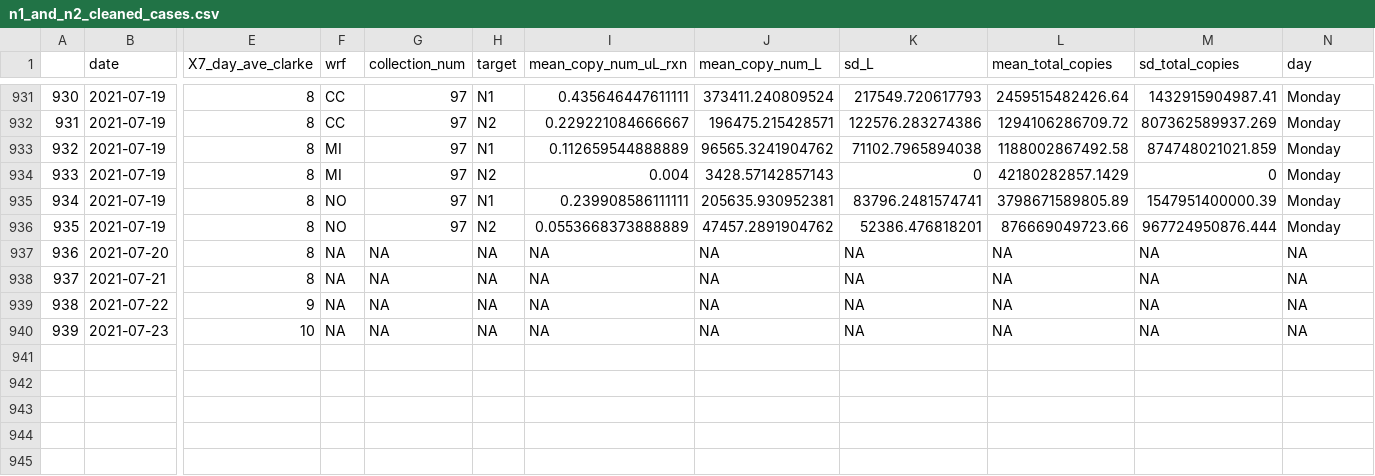
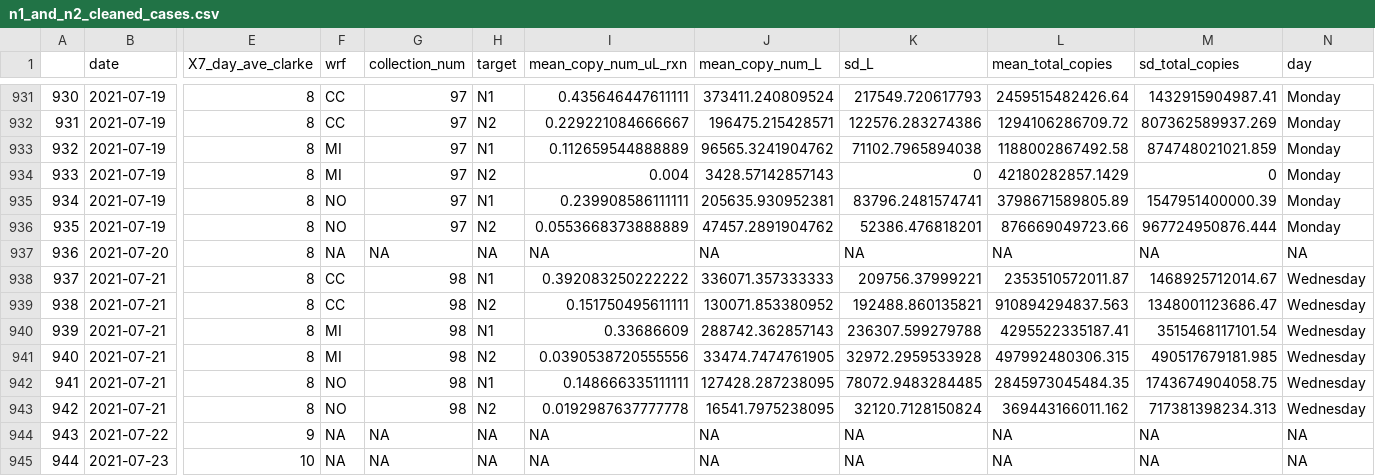
Before and after one commit to williamnorfolk/tester_site, a CSV file: n1_and_n2_cleaned_cases.csv, drawn as a sheet; only a part is shown, gaps mark what is left out; addresses are those after the commit; rows hold the shown columns only; the diff names each change by its address in the sheet, - before the commit and + after, or states it on an @@ line.

```diff
--- a/n1_and_n2_cleaned_cases.csv
+++ b/n1_and_n2_cleaned_cases.csv
+row 938: 937 | 2021-07-21 | 8 | CC | 98 | N1 | 0.392083250222222 | 336071.357333333 | 209756.37999221 | 2353510572011.87 | 1468925712014.67 | Wednesday
+row 939: 938 | 2021-07-21 | 8 | CC | 98 | N2 | 0.151750495611111 | 130071.853380952 | 192488.860135821 | 910894294837.563 | 1348001123686.47 | Wednesday
+row 940: 939 | 2021-07-21 | 8 | MI | 98 | N1 | 0.33686609 | 288742.362857143 | 236307.599279788 | 4295522335187.41 | 3515468117101.54 | Wednesday
+row 941: 940 | 2021-07-21 | 8 | MI | 98 | N2 | 0.0390538720555556 | 33474.7474761905 | 32972.2959533928 | 497992480306.315 | 490517679181.985 | Wednesday
@@ column A renumbered from row 942 down @@
-F942 (wrf): NA
+F942 (wrf): NO
-G942 (collection_num): NA
+G942 (collection_num): 98
-H942 (target): NA
+H942 (target): N1
-I942 (mean_copy_num_uL_rxn): NA
+I942 (mean_copy_num_uL_rxn): 0.148666335111111
-J942 (mean_copy_num_L): NA
+J942 (mean_copy_num_L): 127428.287238095
-K942 (sd_L): NA
+K942 (sd_L): 78072.9483284485
-L942 (mean_total_copies): NA
+L942 (mean_total_copies): 2845973045484.35
-M942 (sd_total_copies): NA
+M942 (sd_total_copies): 1743674904058.75
-N942 (day): NA
+N942 (day): Wednesday
+row 943: 942 | 2021-07-21 | 8 | NO | 98 | N2 | 0.0192987637777778 | 16541.7975238095 | 32120.7128150824 | 369443166011.162 | 717381398234.313 | Wednesday
```
Also changed, not shown: 26 other files.
